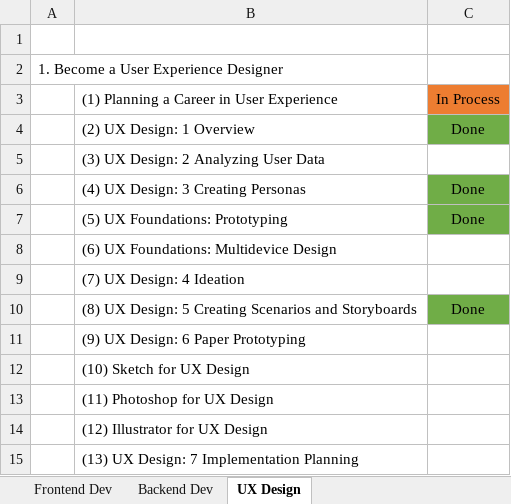
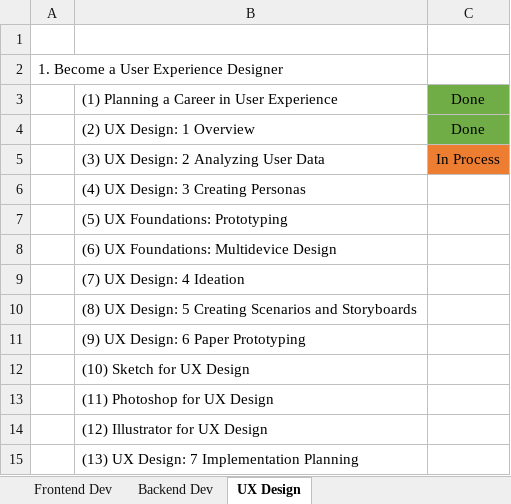
Before and after one commit to specter01wj/LAB-LinkedIn, an Excel workbook: study_notes.xlsx, sheet UX Design, drawn as a sheet; values as stored, in another font and other column widths than the file's, no borders; the diff names each change by its address in the sheet, - before the commit and + after, or states it on an @@ line.

Commit message:
06/04/2020 v1

```diff
--- a/study_notes.xlsx (sheet UX Design)
+++ b/study_notes.xlsx (sheet UX Design)
-C3: In Process
+C3: Done
-C3 fill: #ED7D31
+C3 fill: #70AD47
-C5: (empty)
+C5: In Process
-C5 fill: none
+C5 fill: #ED7D31
-C6:C7: Done
+C6:C7: (empty)
-C6:C7 fill: #70AD47
+C6:C7 fill: none
-C10: Done
+C10: (empty)
-C10 fill: #70AD47
+C10 fill: none
```
Also changed, not shown: sheet Frontend Dev.
